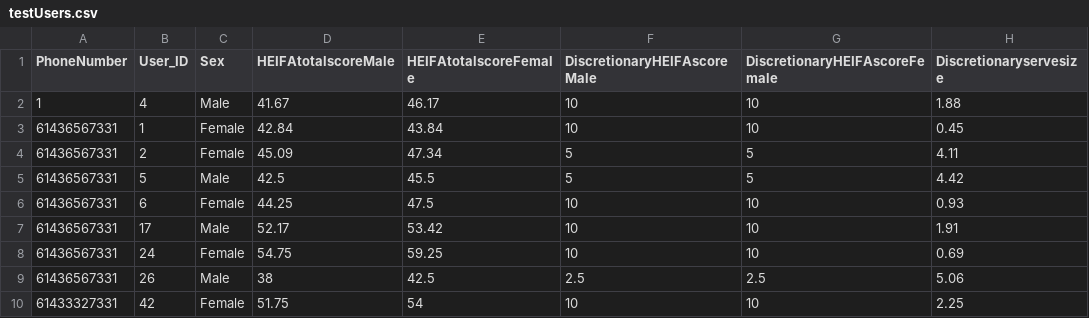
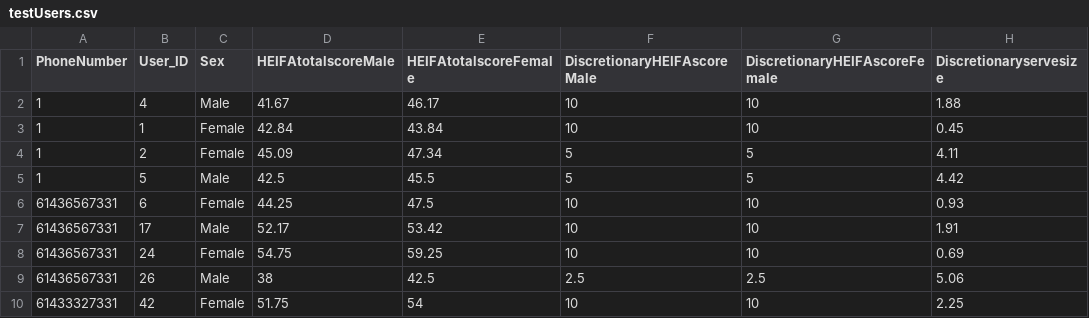
Before and after one commit to Eryc123Y/NutriTrack, a CSV file: app/src/main/assets/testUsers.csv, drawn as a sheet; only a part is shown; the diff names each change by its address in the sheet, - before the commit and + after, or states it on an @@ line.

```diff
--- a/app/src/main/assets/testUsers.csv
+++ b/app/src/main/assets/testUsers.csv
-A3:A5 (PhoneNumber): 61436567331
+A3:A5 (PhoneNumber): 1
```
Also changed, not shown: 1 other file.
